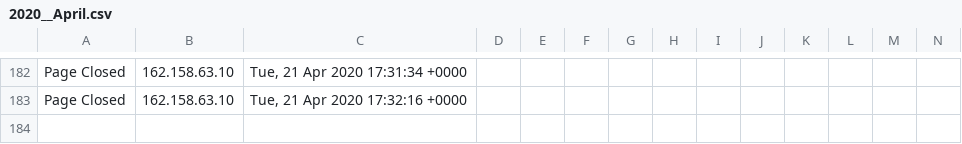
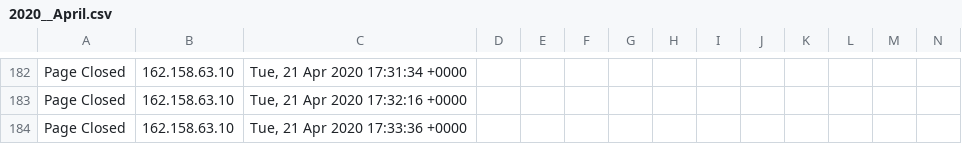
Before and after one commit to runacode/suburbancardiologists.com, a CSV file: logs/2020__April.csv, drawn as a sheet; only a part is shown, gaps mark what is left out; rows hold the shown columns only; the diff names each change by its address in the sheet, - before the commit and + after, or states it on an @@ line.

```diff
--- a/logs/2020__April.csv
+++ b/logs/2020__April.csv
+row 184: Page Closed | 162.158.63.10 | Tue, 21 Apr 2020 17:33:36 +0000
```
Also changed, not shown: 1 other file.
